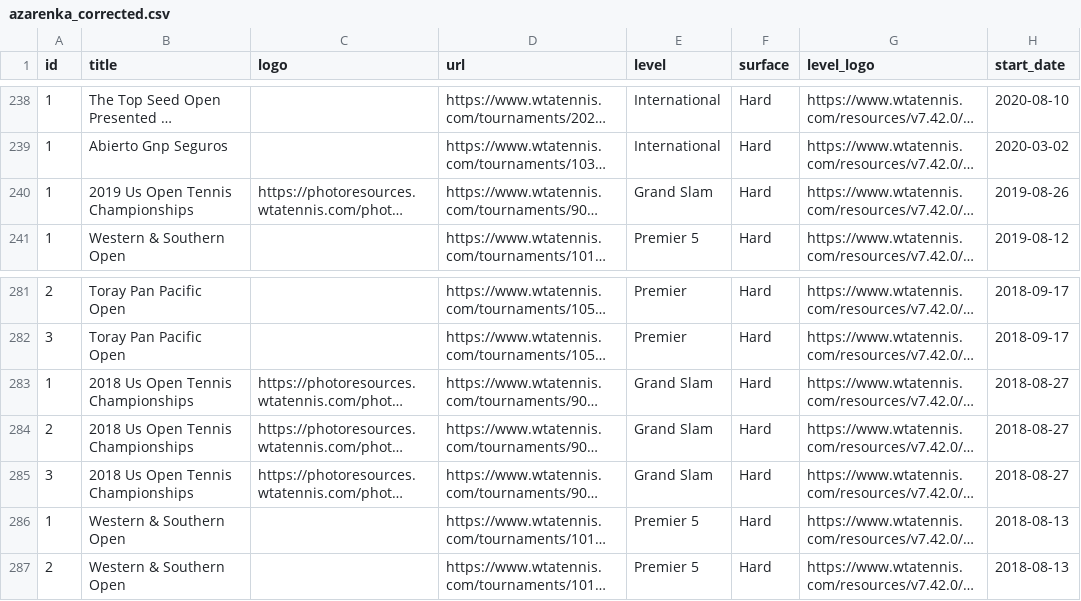
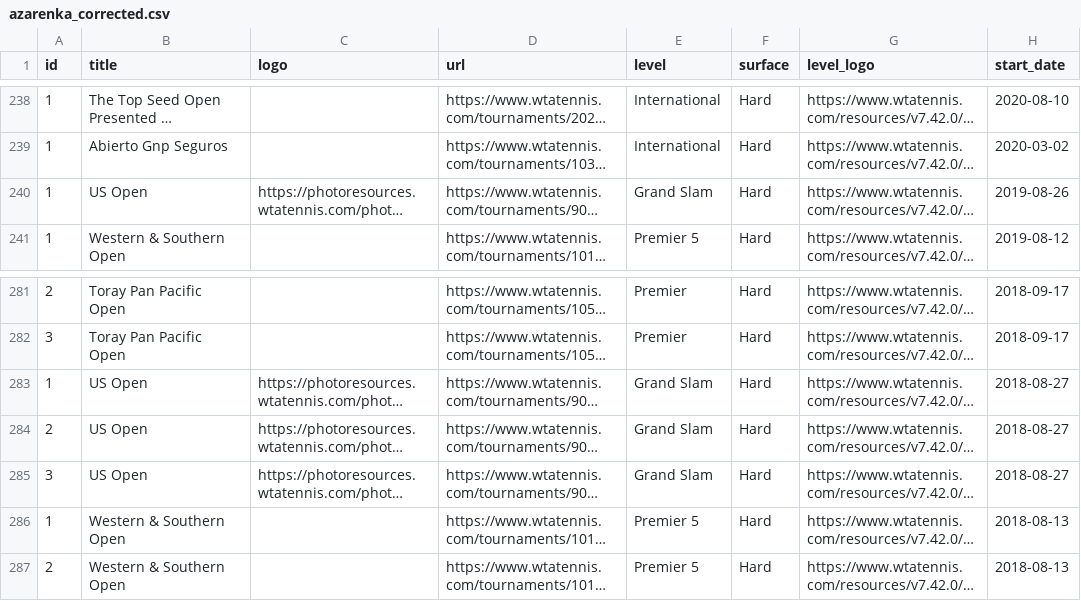
Before and after one commit to Zadigo/datasets, a CSV file: wta/corrected/azarenka_corrected.csv, drawn as a sheet; only a part is shown, gaps mark what is left out; long unchanged cells end in …; the diff names each change by its address in the sheet, - before the commit and + after, or states it on an @@ line.

```diff
--- a/wta/corrected/azarenka_corrected.csv
+++ b/wta/corrected/azarenka_corrected.csv
-B240 (title): 2019 Us Open Tennis Championships
+B240 (title): US Open
-B283:B285 (title): 2018 Us Open Tennis Championships
+B283:B285 (title): US Open
```
Also changed, not shown: wta/corrected/bouchard_corrected.csv, wta/corrected/rybakina_corrected.csv, 14 other files.
